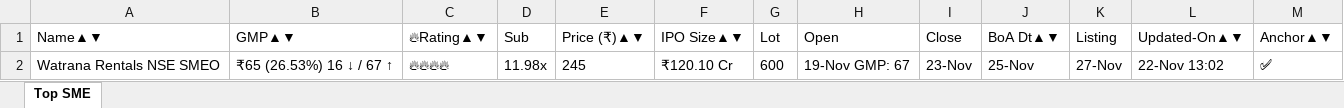
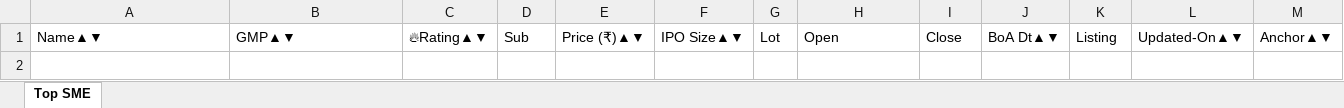
Before and after one commit to ayushpdkushwaha1/ipo-gmp-bot, an Excel workbook: files/SME_IPOs.xlsx, sheet Top SME, drawn as a sheet; values as stored, in another font and other column widths than the file's, no borders; the diff names each change by its address in the sheet, - before the commit and + after, or states it on an @@ line.

```diff
--- a/files/SME_IPOs.xlsx (sheet Top SME)
+++ b/files/SME_IPOs.xlsx (sheet Top SME)
-row 2: Watrana Rentals NSE SMEO | ₹65 (26.53%) 16 ↓ / 67 ↑ | 🔥🔥🔥🔥 | 11.98x | 245 | ₹120.10 Cr | 600 | 19-Nov GMP: 67 | 23-Nov | 25-Nov | 27-Nov | 22-Nov 13:02 | ✅
```
Also changed, not shown: files/Mainboard_IPOs.xlsx, files/gmp.xlsx, 2 other files.
